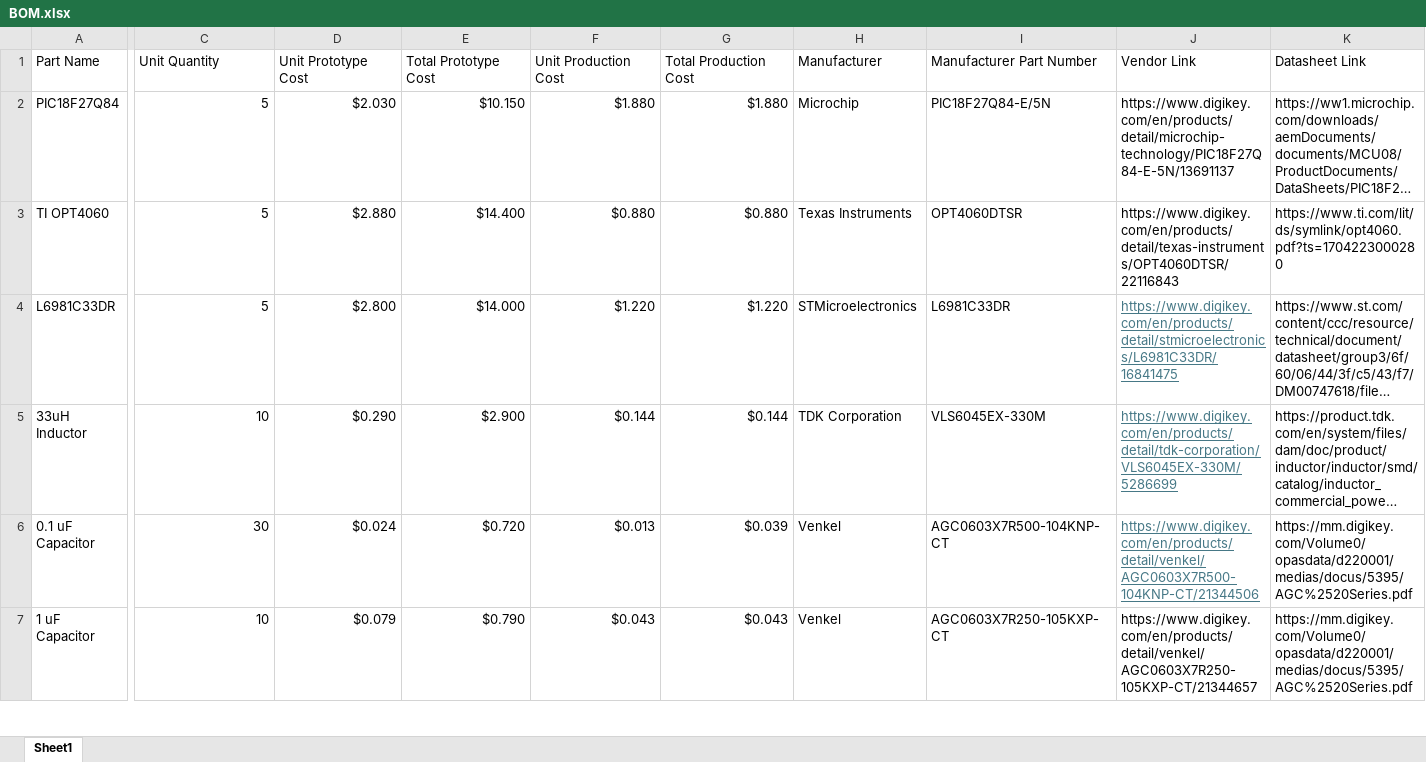
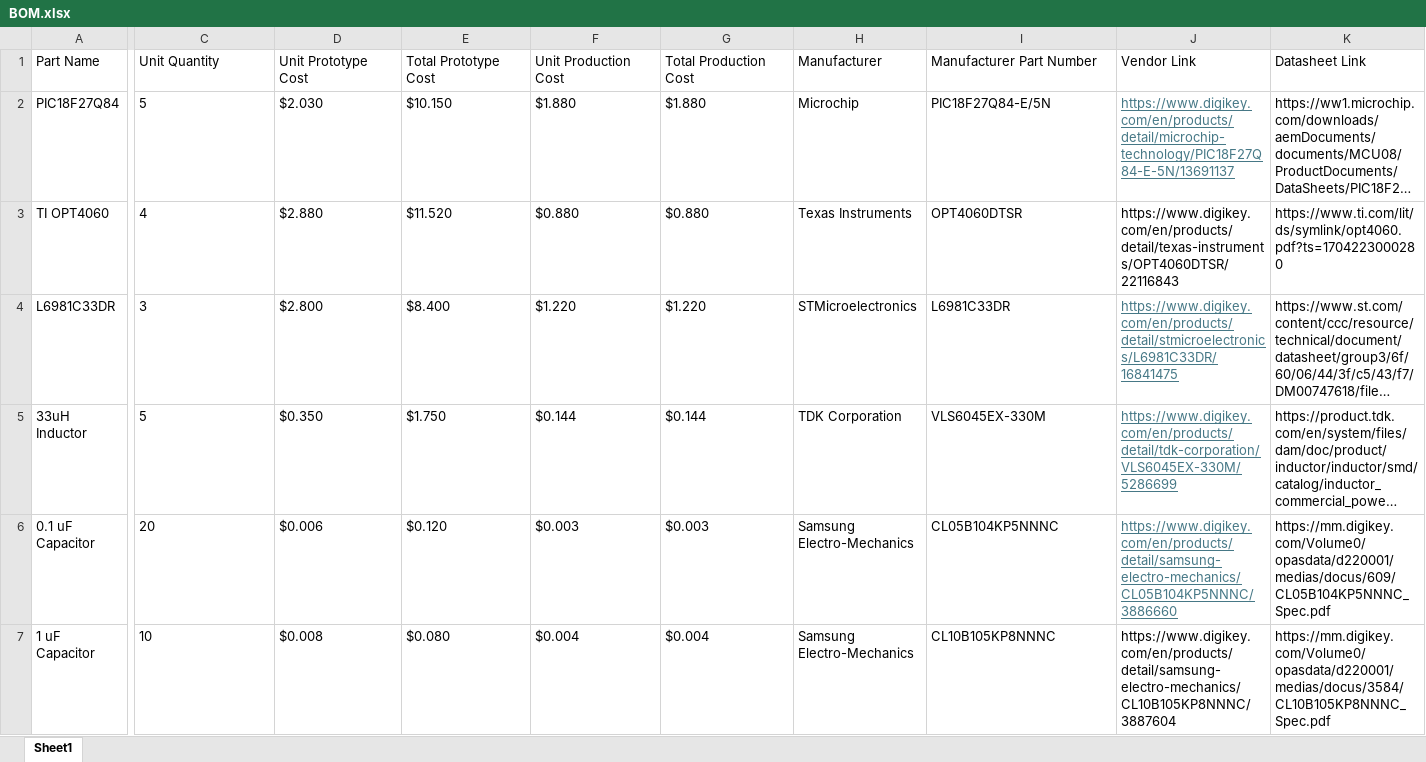
Before and after one commit to E-Mittl/E-Mittl.github.io, an Excel workbook: docs/Images/BOM.xlsx, sheet Sheet1, drawn as a sheet; only a part is shown, gaps mark what is left out; long unchanged cells end in …; values as stored, in another font and other column widths than the file's, no borders; the diff covers the shown part only; the diff names each change by its address in the sheet, - before the commit and + after, or states it on an @@ line.

```diff
--- a/docs/Images/BOM.xlsx (sheet Sheet1)
+++ b/docs/Images/BOM.xlsx (sheet Sheet1)
-C2:G7 alignment: right
+C2:G7 alignment: left
@@ J2 underline: off → on, text colour: black → #467886 @@
-C3 (Unit Quantity): 5
+C3 (Unit Quantity): 4
-E3 (Total Prototype Cost): $14.400
+E3 (Total Prototype Cost): $11.520
-C4 (Unit Quantity): 5
+C4 (Unit Quantity): 3
-E4 (Total Prototype Cost): $14.000
+E4 (Total Prototype Cost): $8.400
-C5 (Unit Quantity): 10
+C5 (Unit Quantity): 5
-D5 (Unit Prototype Cost): $0.290
+D5 (Unit Prototype Cost): $0.350
-E5 (Total Prototype Cost): $2.900
+E5 (Total Prototype Cost): $1.750
-C6 (Unit Quantity): 30
+C6 (Unit Quantity): 20
-D6 (Unit Prototype Cost): $0.024
+D6 (Unit Prototype Cost): $0.006
-E6 (Total Prototype Cost): $0.720
+E6 (Total Prototype Cost): $0.120
-F6 (Unit Production Cost): $0.013
+F6 (Unit Production Cost): $0.003
-G6 (Total Production Cost): $0.039
+G6 (Total Production Cost): $0.003
-H6:H7 (Manufacturer): Venkel
+H6:H7 (Manufacturer): Samsung Electro-Mechanics
-I6 (Manufacturer Part Number): AGC0603X7R500-104KNP-CT
+I6 (Manufacturer Part Number): CL05B104KP5NNNC
-J6 (Vendor Link): https://www.digikey.com/en/products/detail/venkel/AGC0603X7R500-104KNP-CT/21344506
+J6 (Vendor Link): https://www.digikey.com/en/products/detail/samsung-electro-mechanics/CL05B104KP5NNNC/3886660
-K6 (Datasheet Link): https://mm.digikey.com/Volume0/opasdata/d220001/medias/docus/5395/AGC%2520Series.pdf
+K6 (Datasheet Link): https://mm.digikey.com/Volume0/opasdata/d220001/medias/docus/609/CL05B104KP5NNNC_Spec.pdf
-D7 (Unit Prototype Cost): $0.079
+D7 (Unit Prototype Cost): $0.008
-E7 (Total Prototype Cost): $0.790
+E7 (Total Prototype Cost): $0.080
-F7 (Unit Production Cost): $0.043
+F7 (Unit Production Cost): $0.004
-G7 (Total Production Cost): $0.043
+G7 (Total Production Cost): $0.004
-I7 (Manufacturer Part Number): AGC0603X7R250-105KXP-CT
+I7 (Manufacturer Part Number): CL10B105KP8NNNC
-J7 (Vendor Link): https://www.digikey.com/en/products/detail/venkel/AGC0603X7R250-105KXP-CT/21344657
+J7 (Vendor Link): https://www.digikey.com/en/products/detail/samsung-electro-mechanics/CL10B105KP8NNNC/3887604
-K7 (Datasheet Link): https://mm.digikey.com/Volume0/opasdata/d220001/medias/docus/5395/AGC%2520Series.pdf
+K7 (Datasheet Link): https://mm.digikey.com/Volume0/opasdata/d220001/medias/docus/3584/CL10B105KP8NNNC_Spec.pdf
```
Also changed, not shown: 29 edited cells and cell formats elsewhere in this sheet, 6 other files.
